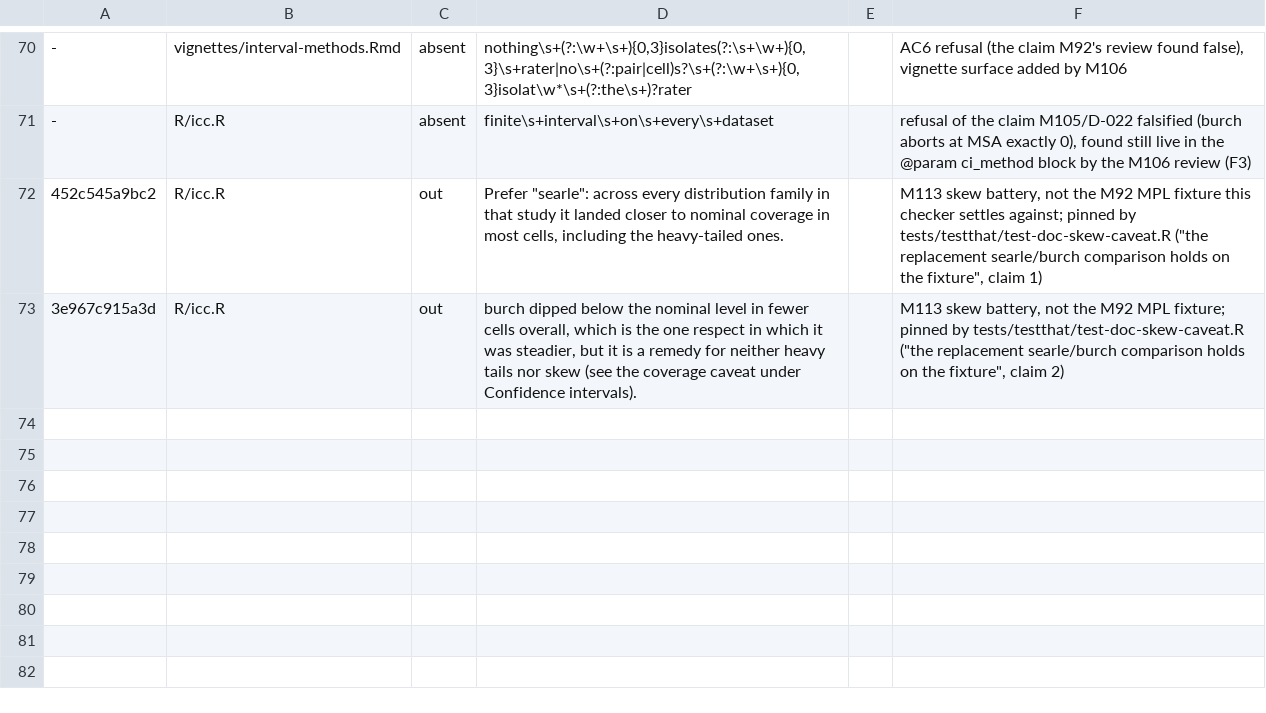
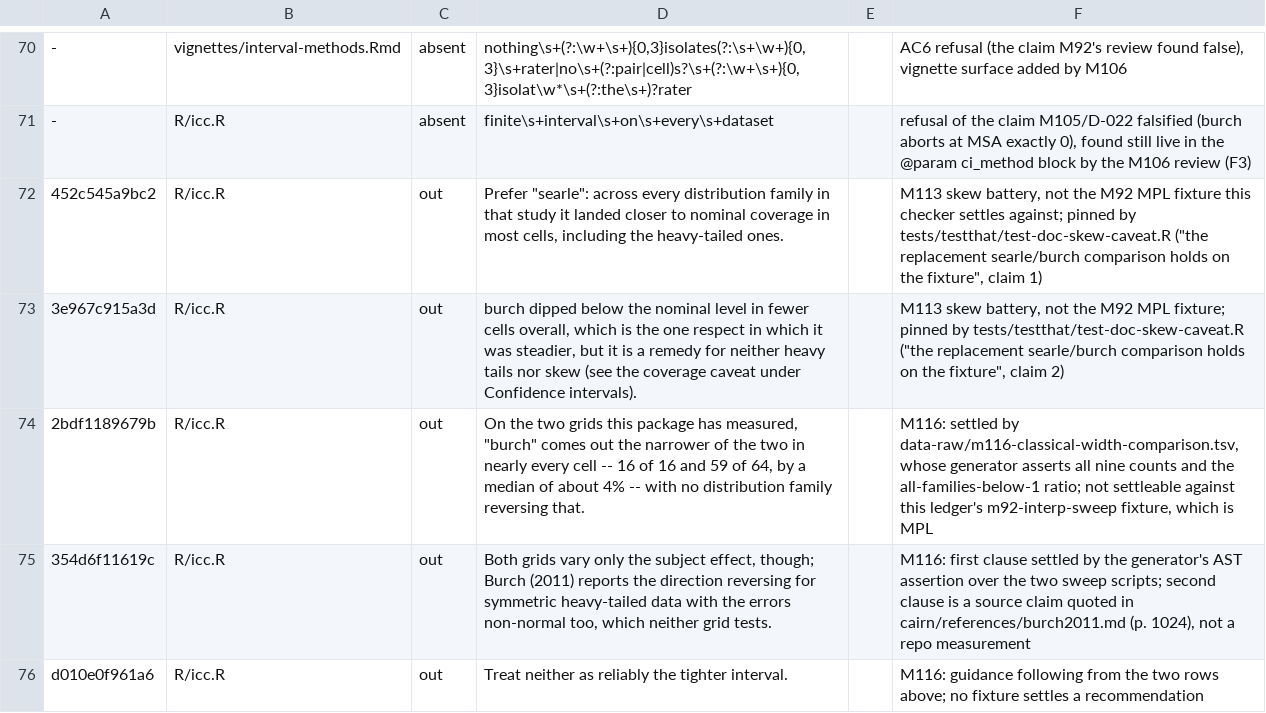
Before and after one commit to jmgirard/intraclass, a TSV file: data-raw/mpl-doc-claims.tsv, drawn as a sheet; only a part is shown, gaps mark what is left out; the diff names each change by its address in the sheet, - before the commit and + after, or states it on an @@ line.

```diff
--- a/data-raw/mpl-doc-claims.tsv
+++ b/data-raw/mpl-doc-claims.tsv
+row 74: 2bdf1189679b | R/icc.R | out | On the two grids this package has measured, "burch" comes out the narrower of the two in nearly every cell -- 16 of 16 and 59 of 64, by a median of about 4% -- with no distribution family reversing that. |  | M116: settled by data-raw/m116-classical-width-comparison.tsv, whose generator asserts all nine counts and the all-families-below-1 ratio; not settleable against this ledger's m92-interp-sweep fixture, which is MPL
+row 75: 354d6f11619c | R/icc.R | out | Both grids vary only the subject effect, though; Burch (2011) reports the direction reversing for symmetric heavy-tailed data with the errors non-normal too, which neither grid tests. |  | M116: first clause settled by the generator's AST assertion over the two sweep scripts; second clause is a source claim quoted in cairn/references/burch2011.md (p. 1024), not a repo measurement
+row 76: d010e0f961a6 | R/icc.R | out | Treat neither as reliably the tighter interval. |  | M116: guidance following from the two rows above; no fixture settles a recommendation
```
Also changed, not shown: 9 other files.
